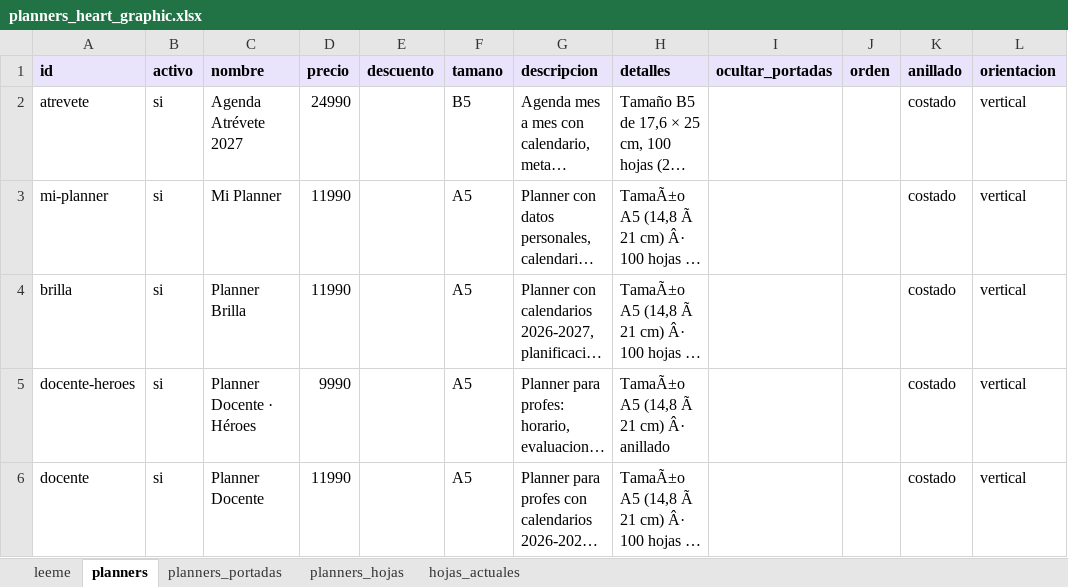
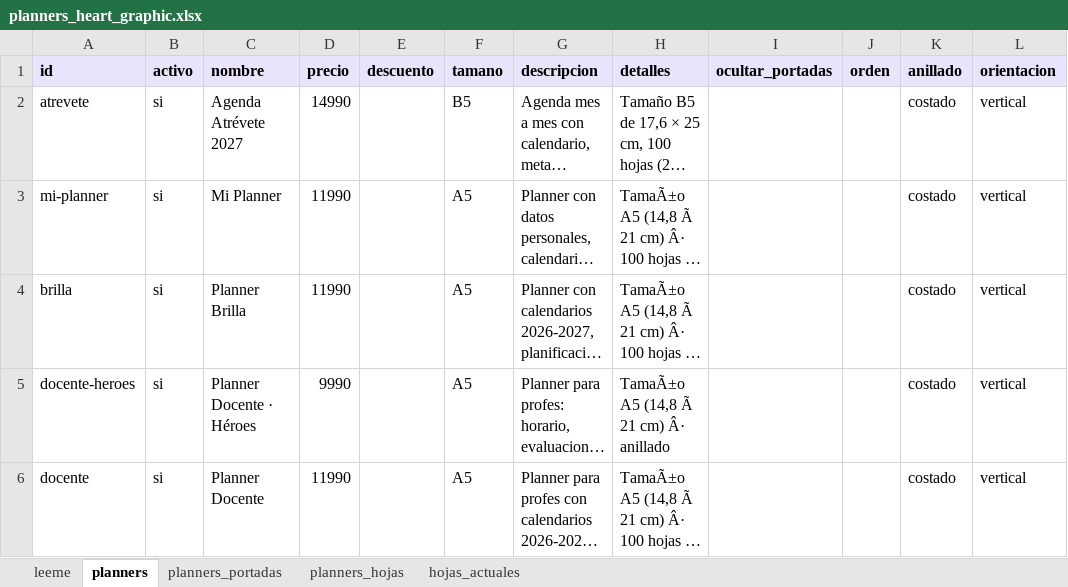
Before and after one commit to mrmiguel564/Tienda-Heart-Graphic, an Excel workbook: planners_heart_graphic.xlsx, sheet planners, drawn as a sheet; only a part is shown; long unchanged cells end in …; values as stored, in another font and other column widths than the file's, no borders; the diff names each change by its address in the sheet, - before the commit and + after, or states it on an @@ line.

```diff
--- a/planners_heart_graphic.xlsx (sheet planners)
+++ b/planners_heart_graphic.xlsx (sheet planners)
-D2 (precio): 24990
+D2 (precio): 14990
```
Also changed, not shown: sheet leeme, 2 other files.
